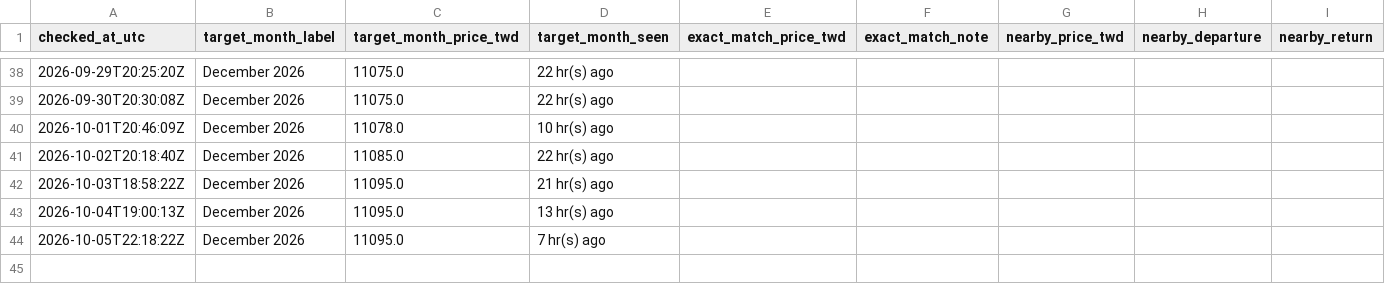
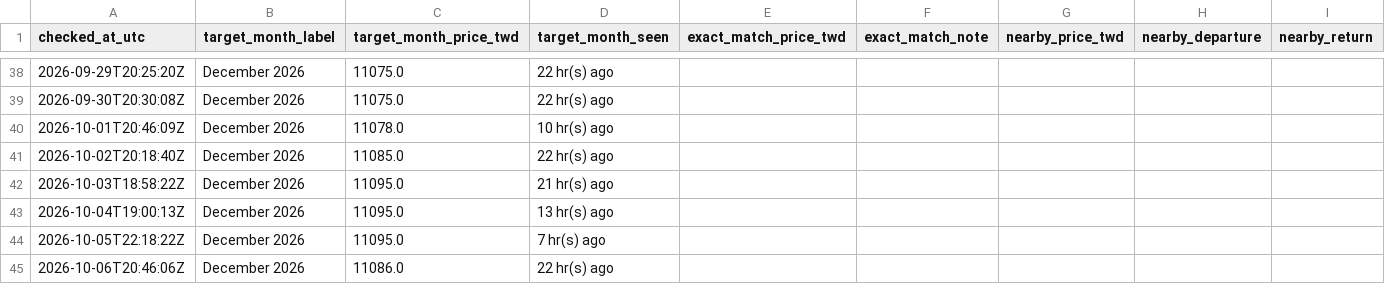
Before and after one commit to shaven105/cxbxs42634-ge6384csajv-13, a CSV file: starlux_price_tracker/data/price_history.csv, drawn as a sheet; only a part is shown, gaps mark what is left out.

```diff
--- a/starlux_price_tracker/data/price_history.csv
+++ b/starlux_price_tracker/data/price_history.csv
@@ -44 +44,2 @@ checked_at_utc,target_month_label,target_month_price_twd,target_month_seen,exact
 2026-10-05T22:18:22Z,December 2026,11095.0,7 hr(s) ago,,,,,
+2026-10-06T20:46:06Z,December 2026,11086.0,22 hr(s) ago,,,,,
```
